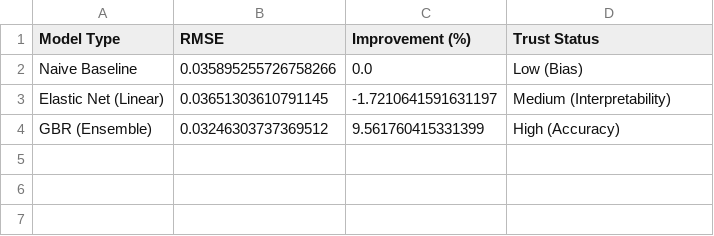
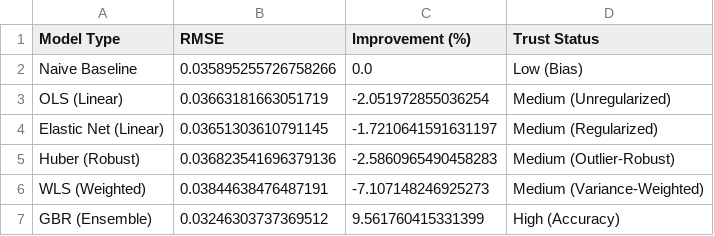
Before and after one commit to bcode0127-debug/Energy_Forecasting_Project, a CSV file: results/final_model_comparison.csv, drawn as a sheet.

Commit message:
feat: Complete linear model comparison and diagnostic analysis
Implemented and evaluated 4 linear regression variants (OLS, ElasticNet,
Huber, WLS) plus GBR ensemble on energy forecasting task.

Results with current lag configuration (lag_48h, lag_96h):
- All linear models underperformed baseline (-1.72% to -7.11%)
- Only GBR achieved improvement (+9.56%)

Key findings:
- Heteroscedasticity persists across all linear approaches
- WLS weighting worsened performance, indicating structural non-linearity
- Peak-hour variance (6-9 PM) requires non-linear methods

Diagnostic artifacts generated:
- ACF plots showing lag-48 autocorrelation
- Residual analysis confirming fan-shaped heteroscedasticity
- Permutation importance for ensemble model

This completes initial linear modeling phase. Future work will explore
lag structure optimization and segment-specific models.

```diff
--- a/results/final_model_comparison.csv
+++ b/results/final_model_comparison.csv
@@ -2,3 +2,6 @@ Model Type,RMSE,Improvement (%),Trust Status
 Naive Baseline,0.035895255726758266,0.0,Low (Bias)
-Elastic Net (Linear),0.03651303610791145,-1.7210641591631197,Medium (Interpretability)
+OLS (Linear),0.03663181663051719,-2.051972855036254,Medium (Unregularized)
+Elastic Net (Linear),0.03651303610791145,-1.7210641591631197,Medium (Regularized)
+Huber (Robust),0.036823541696379136,-2.5860965490458283,Medium (Outlier-Robust)
+WLS (Weighted),0.03844638476487191,-7.107148246925273,Medium (Variance-Weighted)
 GBR (Ensemble),0.03246303737369512,9.561760415331399,High (Accuracy)
```
Also changed, not shown: 4 other files.
